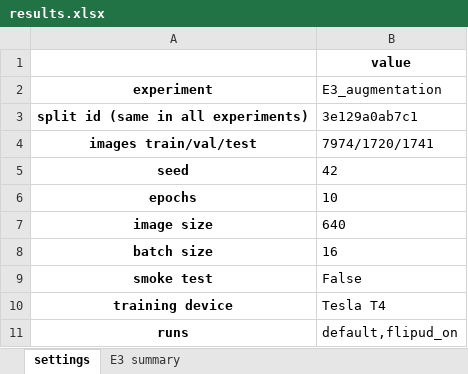
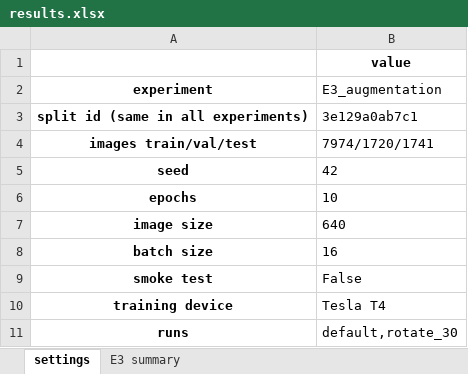
Before and after one commit to asaeyl/rdd-roadscan, an Excel workbook: experiments/E3_augmentation/results/results.xlsx, sheet settings, drawn as a sheet; values as stored, in another font and other column widths than the file's, no borders; the diff names each change by its address in the sheet, - before the commit and + after, or states it on an @@ line.

Commit message:
E3: rotate_30

```diff
--- a/experiments/E3_augmentation/results/results.xlsx (sheet settings)
+++ b/experiments/E3_augmentation/results/results.xlsx (sheet settings)
-B11 (E3_augmentation): default,flipud_on
+B11 (E3_augmentation): default,rotate_30
```
Also changed, not shown: sheet E3 summary, 7 other files.
